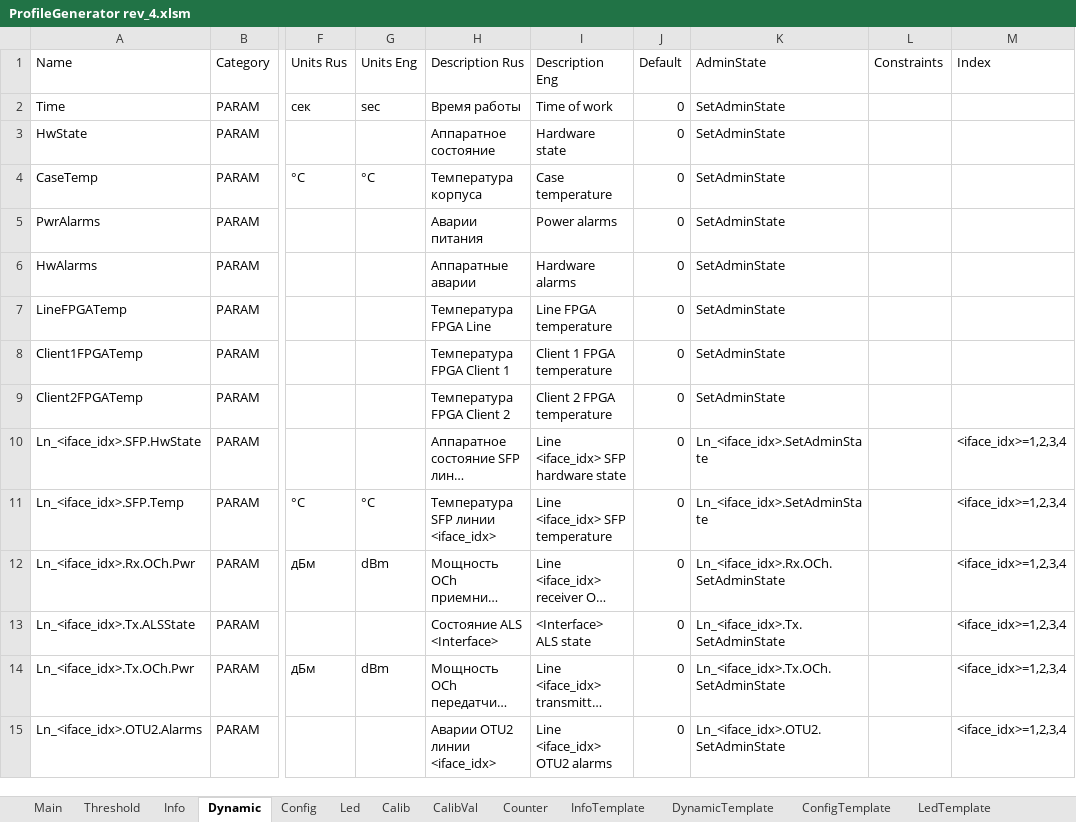
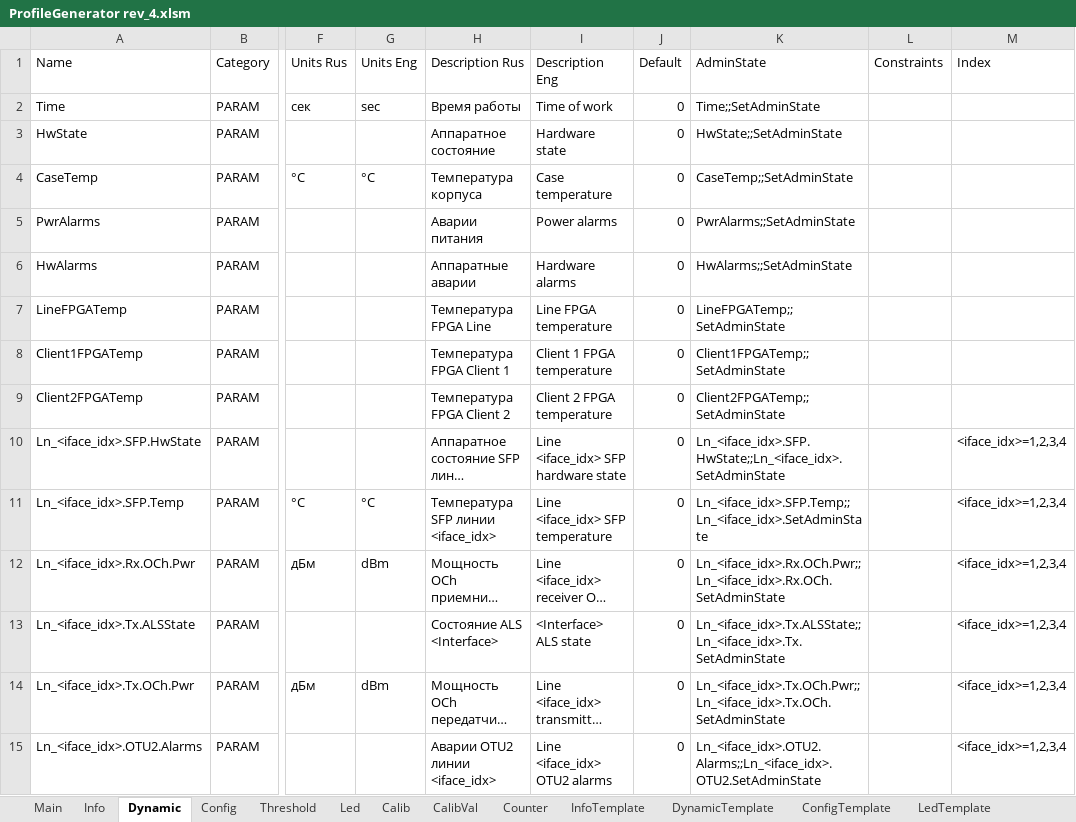
Before and after one commit to dmgzv/adm10_mcu_app, an Excel workbook: Sources/ProfileADM10/ProfileGenerator rev_4.xlsm, sheet Dynamic, drawn as a sheet; only a part is shown, gaps mark what is left out; long unchanged cells end in …; values as stored, in another font and other column widths than the file's, no borders; table styles not drawn; the diff covers the shown part only; the diff names each change by its address in the sheet, - before the commit and + after, or states it on an @@ line.

Commit message:
Fix calculation of AdminStates and Constraints

```diff
--- a/Sources/ProfileADM10/ProfileGenerator rev_4.xlsm (sheet Dynamic)
+++ b/Sources/ProfileADM10/ProfileGenerator rev_4.xlsm (sheet Dynamic)
@@ sheet tab order changed: Main | Info | Dynamic | Config | Threshold | Led | Calib | CalibVal | Counter | InfoTemplate | DynamicTemplate | ConfigTemplate | LedTemplate @@
-K2 (AdminState): SetAdminState
+K2 (AdminState): Time;;SetAdminState
-K3 (AdminState): SetAdminState
+K3 (AdminState): HwState;;SetAdminState
-K4 (AdminState): SetAdminState
+K4 (AdminState): CaseTemp;;SetAdminState
-K5 (AdminState): SetAdminState
+K5 (AdminState): PwrAlarms;;SetAdminState
-K6 (AdminState): SetAdminState
+K6 (AdminState): HwAlarms;;SetAdminState
-K7 (AdminState): SetAdminState
+K7 (AdminState): LineFPGATemp;;SetAdminState
-K8 (AdminState): SetAdminState
+K8 (AdminState): Client1FPGATemp;;SetAdminState
-K9 (AdminState): SetAdminState
+K9 (AdminState): Client2FPGATemp;;SetAdminState
-K10 (AdminState): Ln_<iface_idx>.SetAdminState
+K10 (AdminState): Ln_<iface_idx>.SFP.HwState;;Ln_<iface_idx>.SetAdminState
-K11 (AdminState): Ln_<iface_idx>.SetAdminState
+K11 (AdminState): Ln_<iface_idx>.SFP.Temp;;Ln_<iface_idx>.SetAdminState
-K12 (AdminState): Ln_<iface_idx>.Rx.OCh.SetAdminState
+K12 (AdminState): Ln_<iface_idx>.Rx.OCh.Pwr;;Ln_<iface_idx>.Rx.OCh.SetAdminState
-K13 (AdminState): Ln_<iface_idx>.Tx.SetAdminState
+K13 (AdminState): Ln_<iface_idx>.Tx.ALSState;;Ln_<iface_idx>.Tx.SetAdminState
-K14 (AdminState): Ln_<iface_idx>.Tx.OCh.SetAdminState
+K14 (AdminState): Ln_<iface_idx>.Tx.OCh.Pwr;;Ln_<iface_idx>.Tx.OCh.SetAdminState
-K15 (AdminState): Ln_<iface_idx>.OTU2.SetAdminState
+K15 (AdminState): Ln_<iface_idx>.OTU2.Alarms;;Ln_<iface_idx>.OTU2.SetAdminState
```
Also changed, not shown: 27 edited cells elsewhere in this sheet, sheet Threshold, sheet Config, sheet Counter, sheet ConfigTemplate, sheet Info, sheet Led, 2 more sheets, 17 other files.
